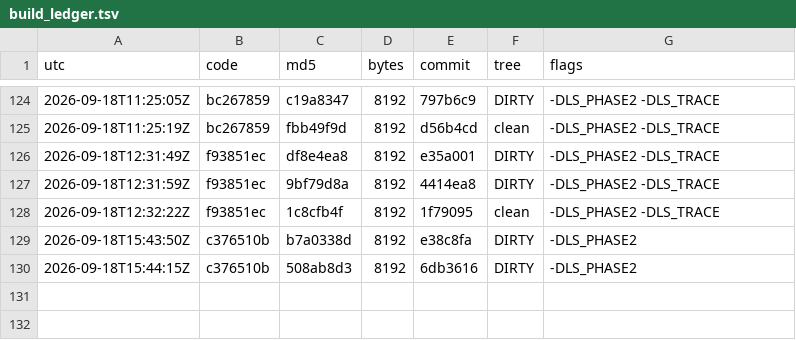
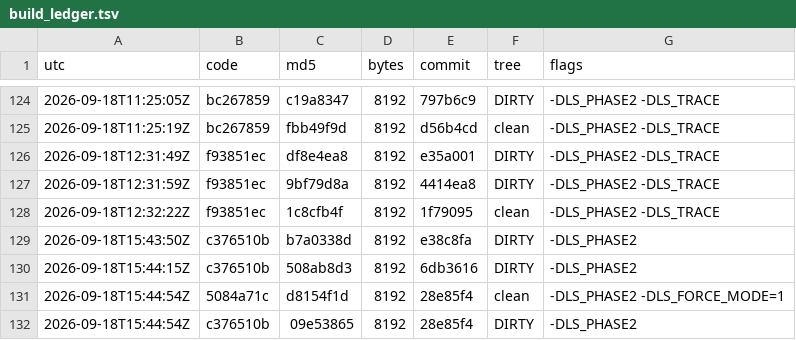
Before and after one commit to Mike1978uk/win95-intel-inboard-386pc, a TSV file: drivers/imation_ls120_mpd/build_ledger.tsv, drawn as a sheet; only a part is shown, gaps mark what is left out; the diff names each change by its address in the sheet, - before the commit and + after, or states it on an @@ line.

```diff
--- a/drivers/imation_ls120_mpd/build_ledger.tsv
+++ b/drivers/imation_ls120_mpd/build_ledger.tsv
+row 131: 2026-09-18T15:44:54Z | 5084a71c | d8154f1d | 8192 | 28e85f4 | clean | -DLS_PHASE2 -DLS_FORCE_MODE=1
+row 132: 2026-09-18T15:44:54Z | c376510b | 09e53865 | 8192 | 28e85f4 | DIRTY | -DLS_PHASE2
```
